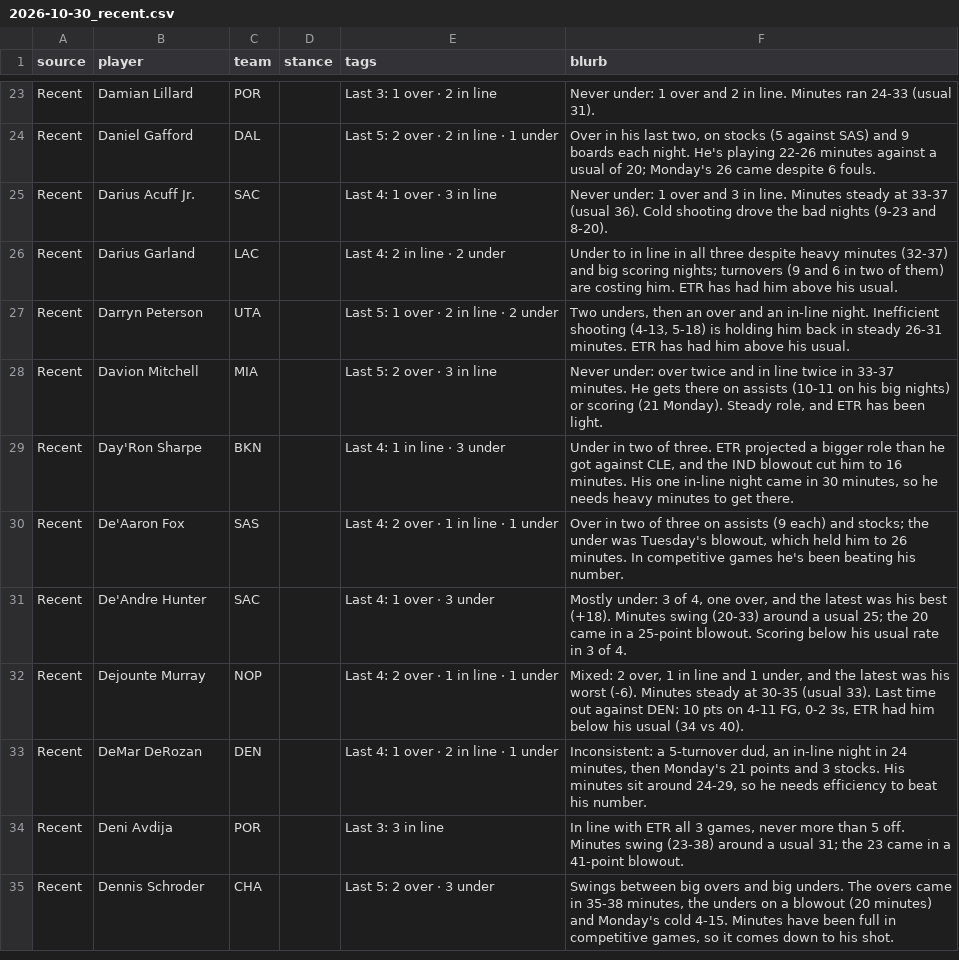
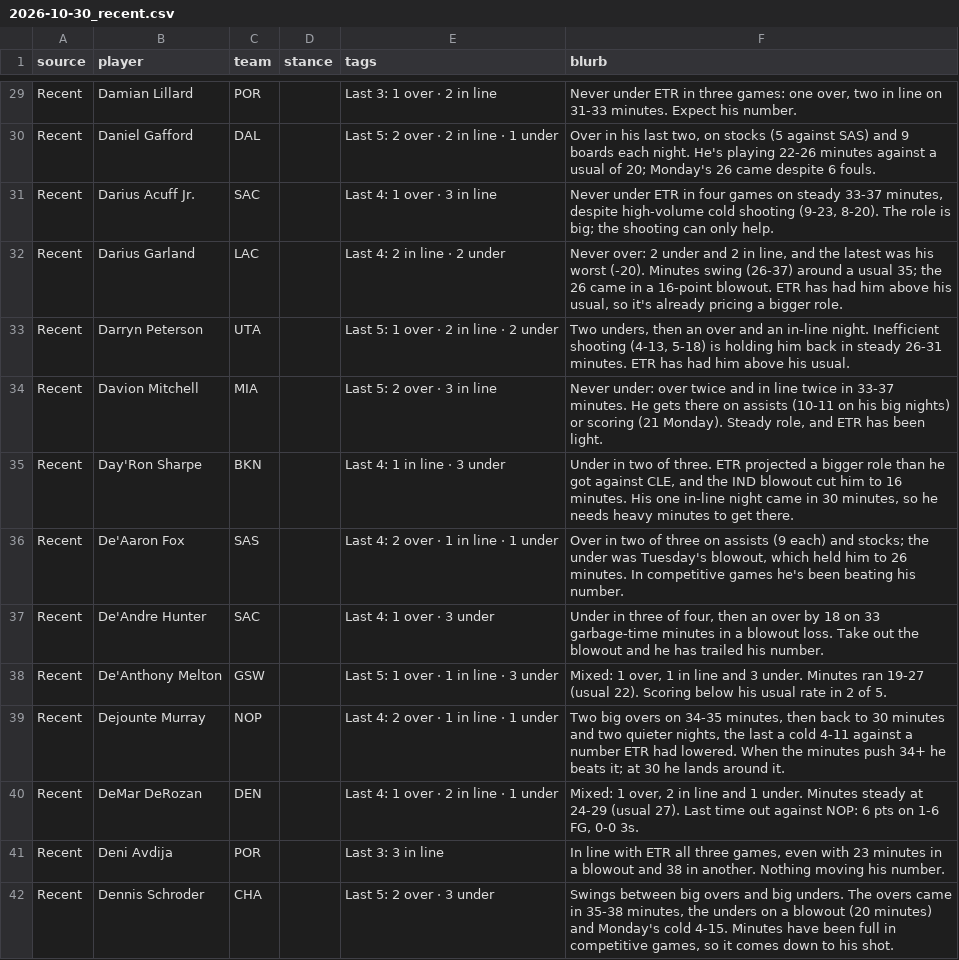
Before and after one commit to JonBoyBeats/br_rankings, a CSV file: analysis/nba/takes/2026-10-30_recent.csv, drawn as a sheet; only a part is shown, gaps mark what is left out; addresses are those after the commit; the diff covers the shown part only; the diff names each change by its address in the sheet, - before the commit and + after, or states it on an @@ line.

Commit message:
NBA daily: record and Recent notes through 2026-10-28

```diff
--- a/analysis/nba/takes/2026-10-30_recent.csv
+++ b/analysis/nba/takes/2026-10-30_recent.csv
-F29 (blurb): Never under: 1 over and 2 in line. Minutes ran 24-33 (usual 31).
+F29 (blurb): Never under ETR in three games: one over, two in line on 31-33 minutes. Expect his number.
-F31 (blurb): Never under: 1 over and 3 in line. Minutes steady at 33-37 (usual 36). Cold shooting drove the bad nights (9-23 and 8-20).
+F31 (blurb): Never under ETR in four games on steady 33-37 minutes, despite high-volume cold shooting (9-23, 8-20). The role is big; the shooting can only help.
-F32 (blurb): Under to in line in all three despite heavy minutes (32-37) and big scoring nights; turnovers (9 and 6 in two of them) are costing him. ETR has had him above his usual.
+F32 (blurb): Never over: 2 under and 2 in line, and the latest was his worst (-20). Minutes swing (26-37) around a usual 35; the 26 came in a 16-point blowout. ETR has had him above his usual, so it's already pricing a bigger role.
-F37 (blurb): Mostly under: 3 of 4, one over, and the latest was his best (+18). Minutes swing (20-33) around a usual 25; the 20 came in a 25-point blowout. Scoring below his usual rate in 3 of 4.
+F37 (blurb): Under in three of four, then an over by 18 on 33 garbage-time minutes in a blowout loss. Take out the blowout and he has trailed his number.
+row 38: Recent | De'Anthony Melton | GSW |  | Last 5: 1 over · 1 in line · 3 under | Mixed: 1 over, 1 in line and 3 under. Minutes ran 19-27 (usual 22). Scoring below his usual rate in 2 of 5.
-F39 (blurb): Mixed: 2 over, 1 in line and 1 under, and the latest was his worst (-6). Minutes steady at 30-35 (usual 33). Last time out against DEN: 10 pts on 4-11 FG, 0-2 3s, ETR had him below his usual (34 vs 40).
+F39 (blurb): Two big overs on 34-35 minutes, then back to 30 minutes and two quieter nights, the last a cold 4-11 against a number ETR had lowered. When the minutes push 34+ he beats it; at 30 he lands around it.
-F40 (blurb): Inconsistent: a 5-turnover dud, an in-line night in 24 minutes, then Monday's 21 points and 3 stocks. His minutes sit around 24-29, so he needs efficiency to beat his number.
+F40 (blurb): Mixed: 1 over, 2 in line and 1 under. Minutes steady at 24-29 (usual 27). Last time out against NOP: 6 pts on 1-6 FG, 0-0 3s.
-F41 (blurb): …ETR all 3 games, never more than 5 off. Minutes swing (23-38) around a usual 31; the 23 came in a 41-point blowout.
+F41 (blurb): …ETR all three games, even with 23 minutes in a blowout and 38 in another. Nothing moving his number.
```
Also changed, not shown: 21 added rows and 79 edited cells elsewhere in this file, analysis/nba/form.csv, 1 other file.
